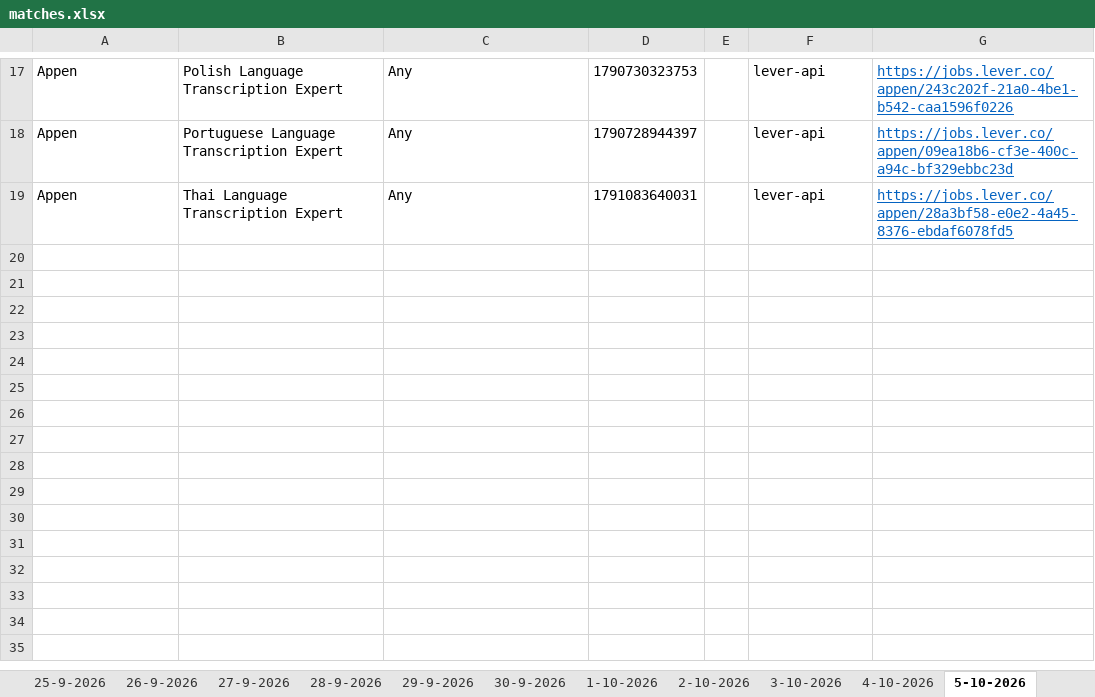
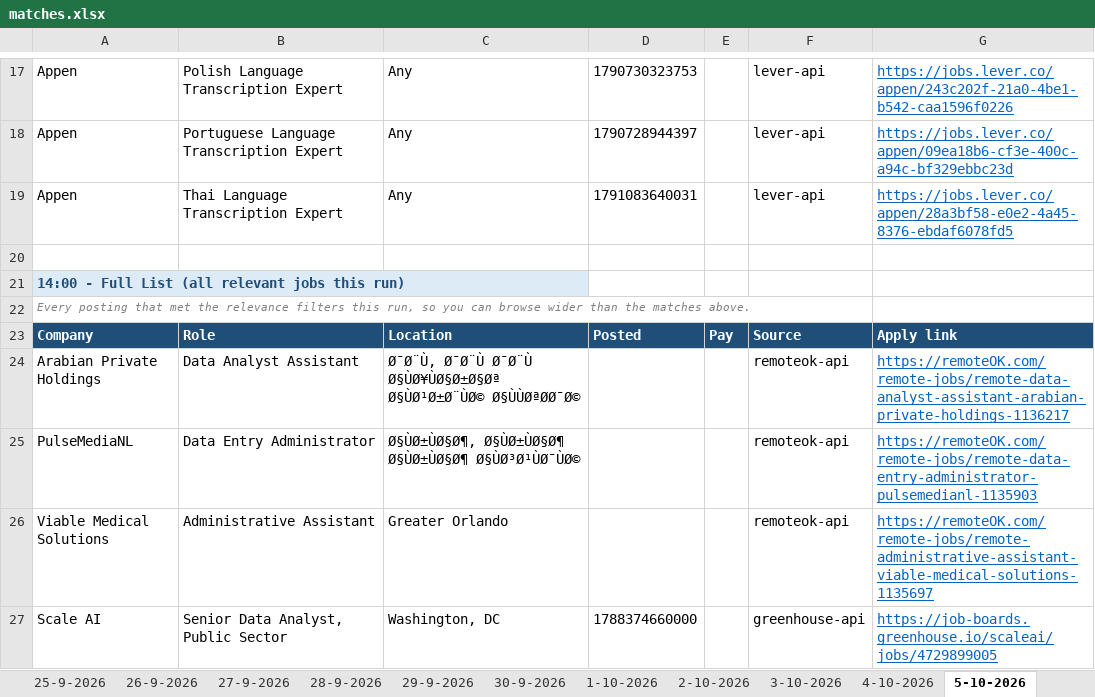
Before and after one commit to waleedba19/career-ops, an Excel workbook: data/matches.xlsx, sheet 5-10-2026, drawn as a sheet; only a part is shown, gaps mark what is left out; values as stored, in another font and other column widths than the file's, no borders; the diff names each change by its address in the sheet, - before the commit and + after, or states it on an @@ line.

```diff
--- a/data/matches.xlsx (sheet 5-10-2026)
+++ b/data/matches.xlsx (sheet 5-10-2026)
+row 20: (empty)
+row 21: 14:00 - Full List (all relevant jobs this run)
+row 22: Every posting that met the relevance filters this run, so you can browse wider than the matches above.
+row 23: Company | Role | Location | Posted | Pay | Source | Apply link
+row 24: Arabian Private Holdings | Data Analyst Assistant | Ø¯Ø¨Ù, Ø¯Ø¨Ù Ø¯Ø¨Ù Ø§ÙØ¥ÙØ§Ø±Ø§Øª Ø§ÙØ¹Ø±Ø¨ÙØ© Ø§ÙÙØªØØ¯Ø© |  |  | remoteok-api | https://remoteOK.com/remote-jobs/remote-data-analyst-assistant-arabian-private-holdings-1136217
+row 25: PulseMediaNL | Data Entry Administrator | Ø§ÙØ±ÙØ§Ø¶, Ø§ÙØ±ÙØ§Ø¶ Ø§ÙØ±ÙØ§Ø¶ Ø§ÙØ³Ø¹ÙØ¯ÙØ© |  |  | remoteok-api | https://remoteOK.com/remote-jobs/remote-data-entry-administrator-pulsemedianl-1135903
+row 26: Viable Medical Solutions | Administrative Assistant | Greater Orlando |  |  | remoteok-api | https://remoteOK.com/remote-jobs/remote-administrative-assistant-viable-medical-solutions-1135697
+row 27: Scale AI | Senior Data Analyst, Public Sector | Washington, DC | 1788374660000 |  | greenhouse-api | https://job-boards.greenhouse.io/scaleai/jobs/4729899005
```
Also changed, not shown: sheet Scan Stats, 4 other files.
